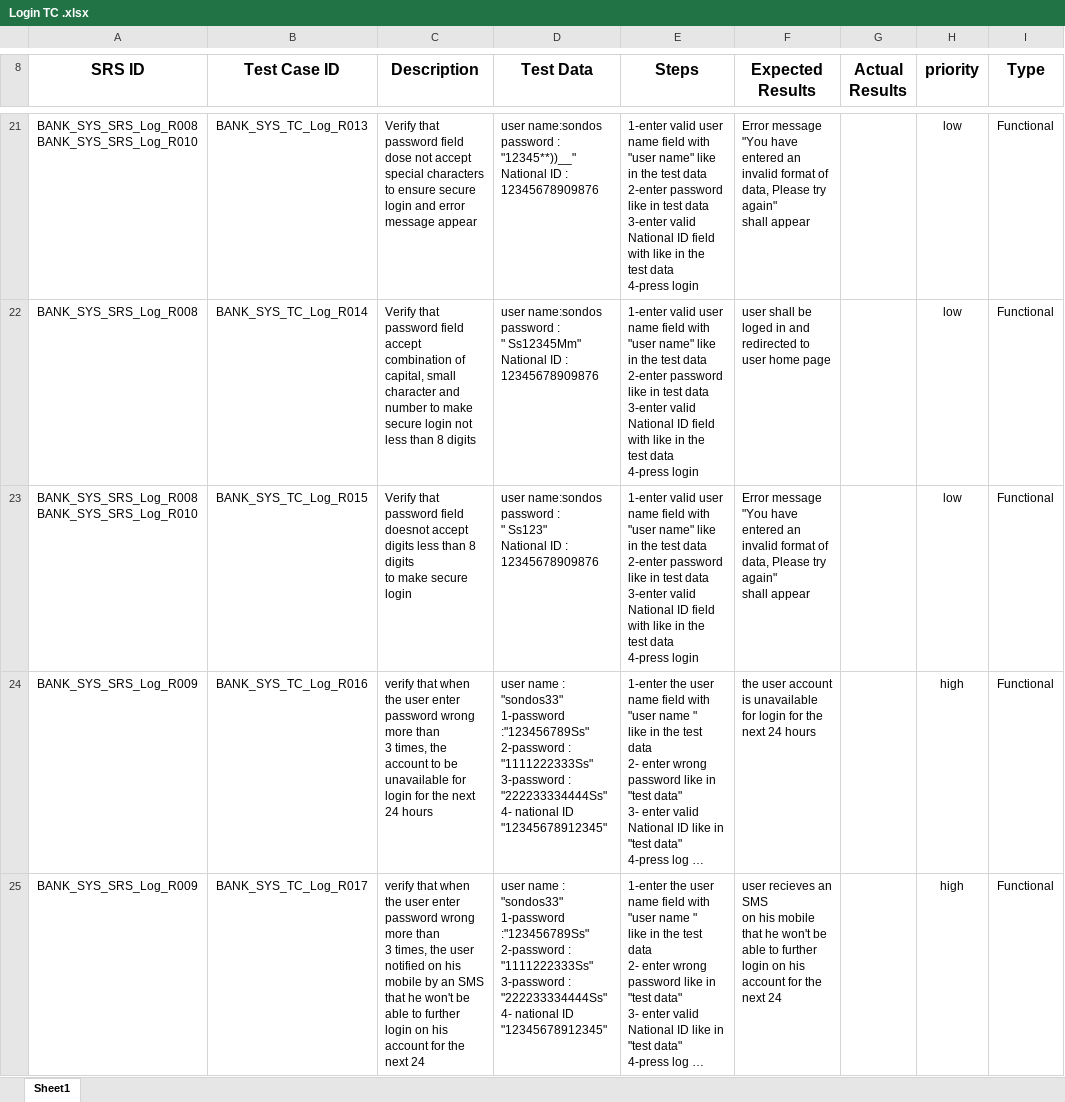
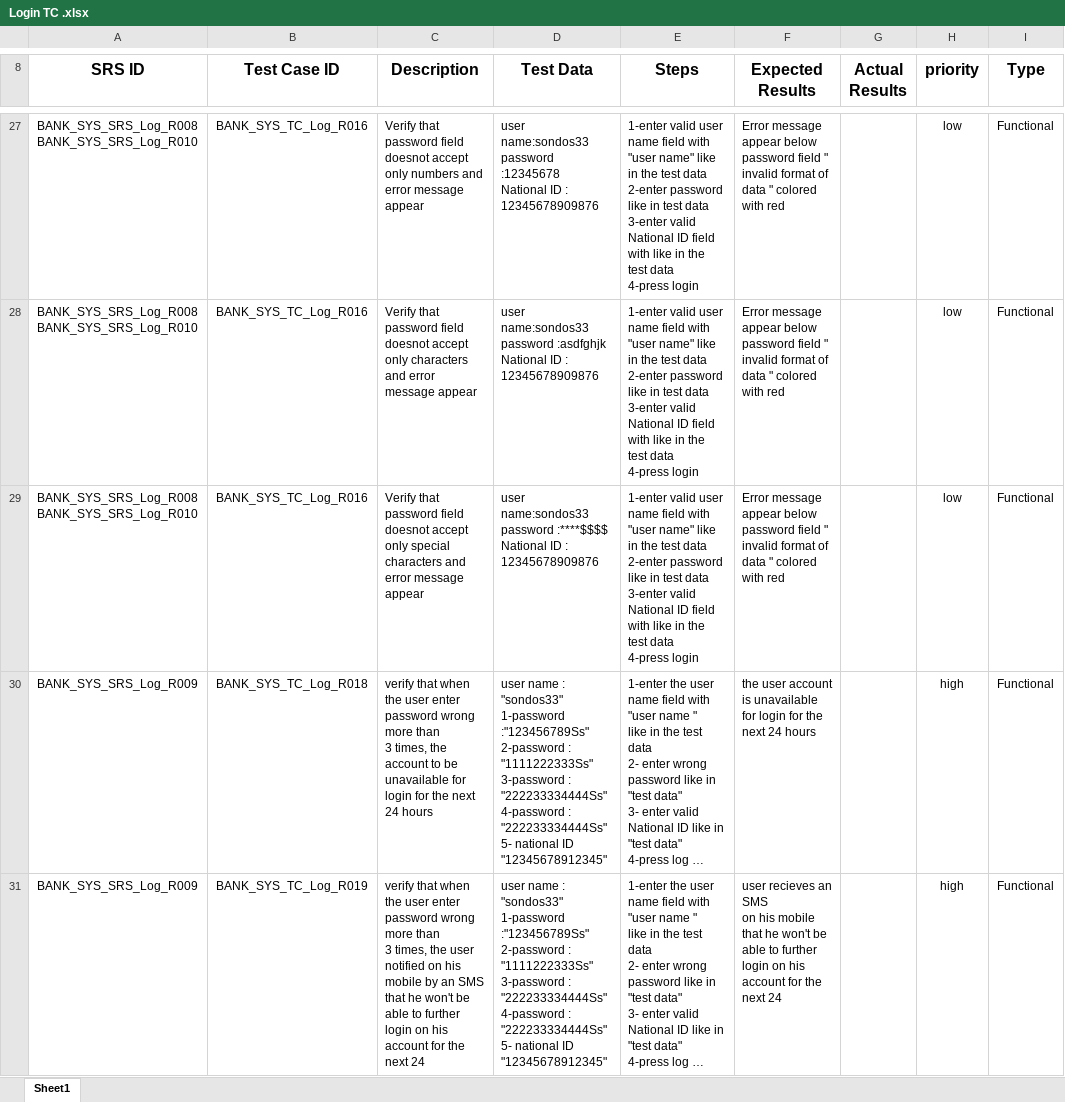
Before and after one commit to Salsabeelyf/Internet-Banking-System, an Excel workbook: Testing/Test Cases/Login TC .xlsx, sheet Sheet1, drawn as a sheet; only a part is shown, gaps mark what is left out; long unchanged cells end in …; values as stored, in another font and other column widths than the file's, no borders; addresses are those after the commit; ↵ is a line break in a cell; the diff covers the shown part only; the diff names each change by its address in the sheet, - before the commit and + after, or states it on an @@ line.

Commit message:
Error messages edited
Error messages edited

```diff
--- a/Testing/Test Cases/Login TC .xlsx (sheet Sheet1)
+++ b/Testing/Test Cases/Login TC .xlsx (sheet Sheet1)
-B27 (Test Case ID): BANK_SYS_TC_Log_R013
+B27 (Test Case ID): BANK_SYS_TC_Log_R016
-C27 (Description): …password field dose not accept special characters to ensure secure login and error…
+C27 (Description): …password field doesnot accept only numbers and error…
-D27 (Test Data): user name:sondos ↵ password : "12345**))__" ↵ National ID…
+D27 (Test Data): user name:sondos33 ↵ password :12345678 ↵ National ID…
-F27 (Expected Results): Error message "You have entered an invalid format of data, Please try again" ↵ shall appear
+F27 (Expected Results): Error message appear below password field " invalid format of data " colored with red
-A28 (SRS ID): BANK_SYS_SRS_Log_R008
+A28 (SRS ID): BANK_SYS_SRS_Log_R008 ↵ BANK_SYS_SRS_Log_R010
-B28 (Test Case ID): BANK_SYS_TC_Log_R014
+B28 (Test Case ID): BANK_SYS_TC_Log_R016
-C28 (Description): …password field accept ↵ combination of capital, small character and number to make secure login not less than 8 digits
+C28 (Description): …password field doesnot accept only characters and error message appear
-D28 (Test Data): user name:sondos ↵ password : ↵ " Ss12345Mm" ↵ National ID…
+D28 (Test Data): user name:sondos33 ↵ password :asdfghjk ↵ National ID…
-F28 (Expected Results): user shall be loged in and redirected to user home page
+F28 (Expected Results): Error message appear below password field " invalid format of data " colored with red
-B29 (Test Case ID): BANK_SYS_TC_Log_R015
+B29 (Test Case ID): BANK_SYS_TC_Log_R016
-C29 (Description): …doesnot accept digits less than 8 digits ↵ to make secure login
+C29 (Description): …doesnot accept only special characters and error message appear
-D29 (Test Data): user name:sondos ↵ password : ↵ " Ss123" ↵ National ID…
+D29 (Test Data): user name:sondos33 ↵ password :****$$$$ ↵ National ID…
-F29 (Expected Results): Error message "You have entered an invalid format of data, Please try again" ↵ shall appear
+F29 (Expected Results): Error message appear below password field " invalid format of data " colored with red
-B30 (Test Case ID): BANK_SYS_TC_Log_R016
+B30 (Test Case ID): BANK_SYS_TC_Log_R018
-D30:D31 (Test Data): …: "222233334444Ss" ↵ 4- national ID…
+D30:D31 (Test Data): …: "222233334444Ss" ↵ 4-password : "222233334444Ss" ↵ 5- national ID…
-B31 (Test Case ID): BANK_SYS_TC_Log_R017
+B31 (Test Case ID): BANK_SYS_TC_Log_R019
```
Also changed, not shown: 7 added rows and 53 edited cells elsewhere in this sheet.
